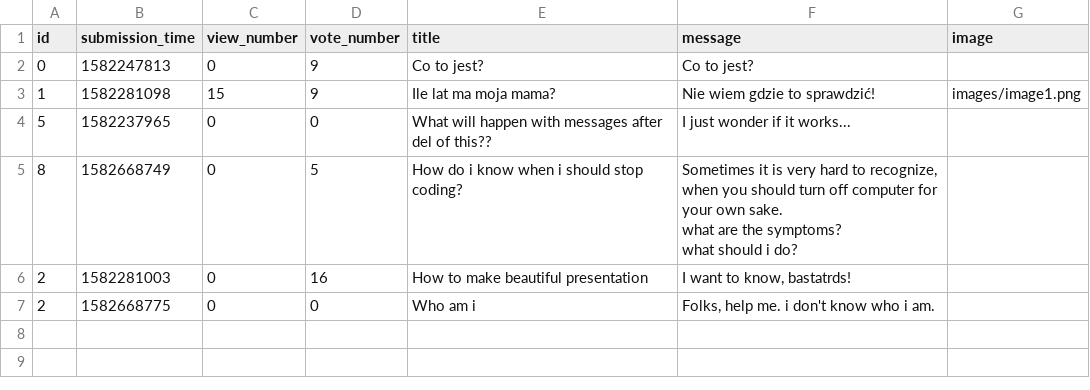
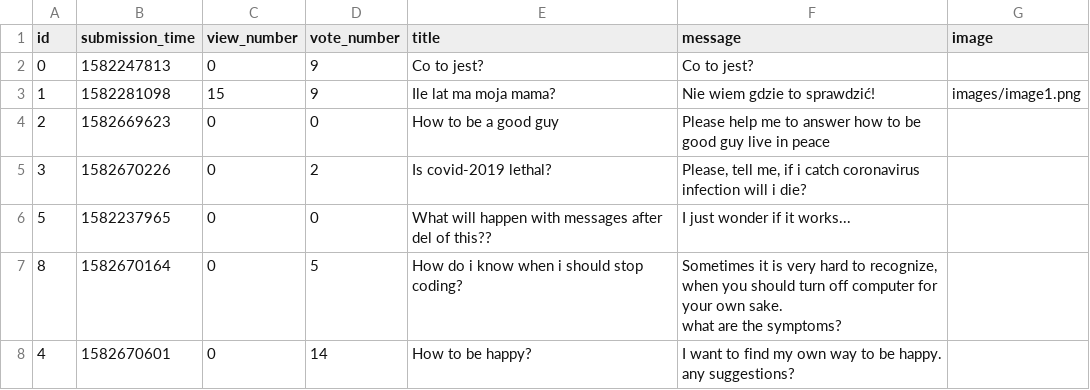
Before and after one commit to pawelPlusa/ask-mate-python, a CSV file: sample_data/question.csv, drawn as a sheet.

```diff
--- a/sample_data/question.csv
+++ b/sample_data/question.csv
@@ -3,8 +3,8 @@ id,submission_time,view_number,vote_number,title,message,image
 1,1582281098,15,9,Ile lat ma moja mama?,Nie wiem gdzie to sprawdzić!,images/image1.png
+2,1582669623,0,0,How to be a good guy,Please help me to answer how to  be good guy live in peace,
+3,1582670226,0,2,Is covid-2019 lethal?,"Please, tell me, if i catch coronavirus infection will i die?",
 5,1582237965,0,0,What will happen with messages after del of this??,I just wonder if it works...,
-8,1582668749,0,5,How do i know when i should stop coding?,"Sometimes it is very hard to recognize, when you should turn off computer for your own sake.
-what are the symptoms?
-what should i do?
-",
-2,1582281003,0,16,How to make beautiful presentation,"I want to know, bastatrds!",
-2,1582668775,0,0,Who am i,"Folks, help me. i don't know who i am.",
+8,1582670164,0,5,How do i know when i should stop coding?,"Sometimes it is very hard to recognize, when you should turn off computer for your own sake.
+what are the symptoms?
+",
+4,1582670601,0,14,How to be happy?,I want to find my own way to be happy. any suggestions?,
```
Also changed, not shown: sample_data/answer.csv, 2 other files.
